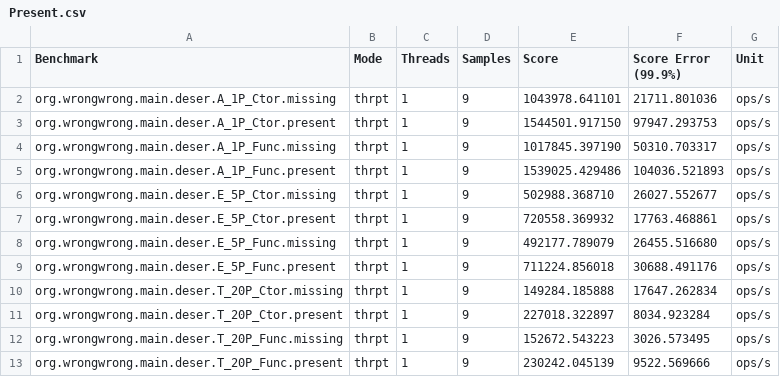
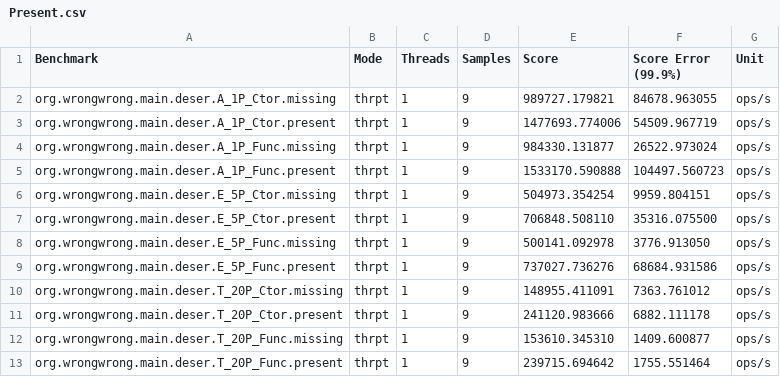
Before and after one commit to ProjectMapK/kogera-benchmark, a CSV file: ci-reports/BasicDeserialize-thrpt/Present.csv, drawn as a sheet.

```diff
--- a/ci-reports/BasicDeserialize-thrpt/Present.csv
+++ b/ci-reports/BasicDeserialize-thrpt/Present.csv
@@ -1,13 +1,13 @@
 "Benchmark","Mode","Threads","Samples","Score","Score Error (99.9%)","Unit"
-"org.wrongwrong.main.deser.A_1P_Ctor.missing","thrpt",1,9,1043978.641101,21711.801036,"ops/s"
-"org.wrongwrong.main.deser.A_1P_Ctor.present","thrpt",1,9,1544501.917150,97947.293753,"ops/s"
-"org.wrongwrong.main.deser.A_1P_Func.missing","thrpt",1,9,1017845.397190,50310.703317,"ops/s"
-"org.wrongwrong.main.deser.A_1P_Func.present","thrpt",1,9,1539025.429486,104036.521893,"ops/s"
-"org.wrongwrong.main.deser.E_5P_Ctor.missing","thrpt",1,9,502988.368710,26027.552677,"ops/s"
-"org.wrongwrong.main.deser.E_5P_Ctor.present","thrpt",1,9,720558.369932,17763.468861,"ops/s"
-"org.wrongwrong.main.deser.E_5P_Func.missing","thrpt",1,9,492177.789079,26455.516680,"ops/s"
-"org.wrongwrong.main.deser.E_5P_Func.present","thrpt",1,9,711224.856018,30688.491176,"ops/s"
-"org.wrongwrong.main.deser.T_20P_Ctor.missing","thrpt",1,9,149284.185888,17647.262834,"ops/s"
-"org.wrongwrong.main.deser.T_20P_Ctor.present","thrpt",1,9,227018.322897,8034.923284,"ops/s"
-"org.wrongwrong.main.deser.T_20P_Func.missing","thrpt",1,9,152672.543223,3026.573495,"ops/s"
-"org.wrongwrong.main.deser.T_20P_Func.present","thrpt",1,9,230242.045139,9522.569666,"ops/s"
+"org.wrongwrong.main.deser.A_1P_Ctor.missing","thrpt",1,9,989727.179821,84678.963055,"ops/s"
+"org.wrongwrong.main.deser.A_1P_Ctor.present","thrpt",1,9,1477693.774006,54509.967719,"ops/s"
+"org.wrongwrong.main.deser.A_1P_Func.missing","thrpt",1,9,984330.131877,26522.973024,"ops/s"
+"org.wrongwrong.main.deser.A_1P_Func.present","thrpt",1,9,1533170.590888,104497.560723,"ops/s"
+"org.wrongwrong.main.deser.E_5P_Ctor.missing","thrpt",1,9,504973.354254,9959.804151,"ops/s"
+"org.wrongwrong.main.deser.E_5P_Ctor.present","thrpt",1,9,706848.508110,35316.075500,"ops/s"
+"org.wrongwrong.main.deser.E_5P_Func.missing","thrpt",1,9,500141.092978,3776.913050,"ops/s"
+"org.wrongwrong.main.deser.E_5P_Func.present","thrpt",1,9,737027.736276,68684.931586,"ops/s"
+"org.wrongwrong.main.deser.T_20P_Ctor.missing","thrpt",1,9,148955.411091,7363.761012,"ops/s"
+"org.wrongwrong.main.deser.T_20P_Ctor.present","thrpt",1,9,241120.983666,6882.111178,"ops/s"
+"org.wrongwrong.main.deser.T_20P_Func.missing","thrpt",1,9,153610.345310,1409.600877,"ops/s"
+"org.wrongwrong.main.deser.T_20P_Func.present","thrpt",1,9,239715.694642,1755.551464,"ops/s"
```
Also changed, not shown: ci-reports/BasicSerialize-thrpt/Present.csv, ci-reports/ValueClassDeserialize-thrpt/Conventional.csv, 17 other files.
